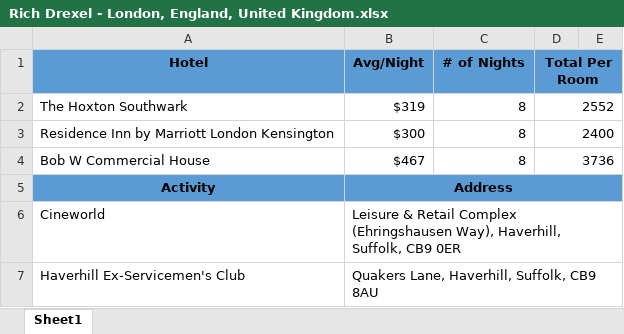
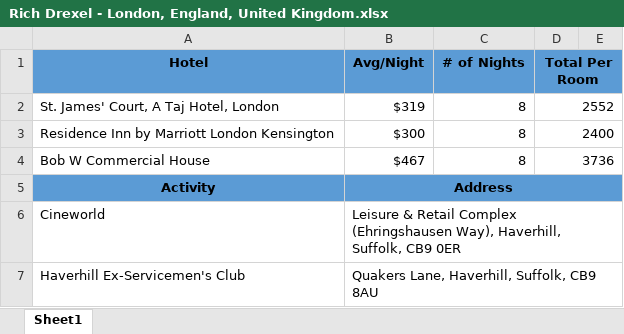
Before and after one commit to 230206-UiPath-BNYM/GetawayGurus, an Excel workbook: P2_Performer/Results/03-28-2023/Rich Drexel - London, England, United Kingdom.xlsx, sheet Sheet1, drawn as a sheet; only a part is shown; values as stored, in another font and other column widths than the file's, no borders; the diff names each change by its address in the sheet, - before the commit and + after, or states it on an @@ line.

```diff
--- a/P2_Performer/Results/03-28-2023/Rich Drexel - London, England, United Kingdom.xlsx (sheet Sheet1)
+++ b/P2_Performer/Results/03-28-2023/Rich Drexel - London, England, United Kingdom.xlsx (sheet Sheet1)
-A2 (Hotel): The Hoxton Southwark
+A2 (Hotel): St. James' Court, A Taj Hotel, London
```
Also changed, not shown: P2_Performer/Results/03-28-2023/Fred Smith - Boise, Idaho, United States of America.xlsx, P2_Performer/Results/03-28-2023/Rich Drexel - Dallas, Texas, United States of America.xlsx, 5 other files.
